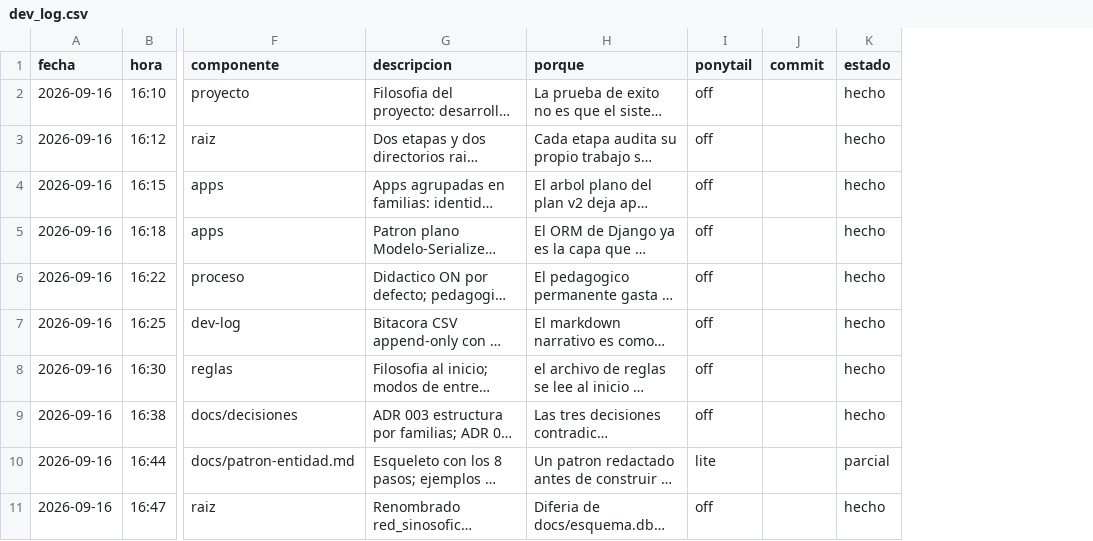
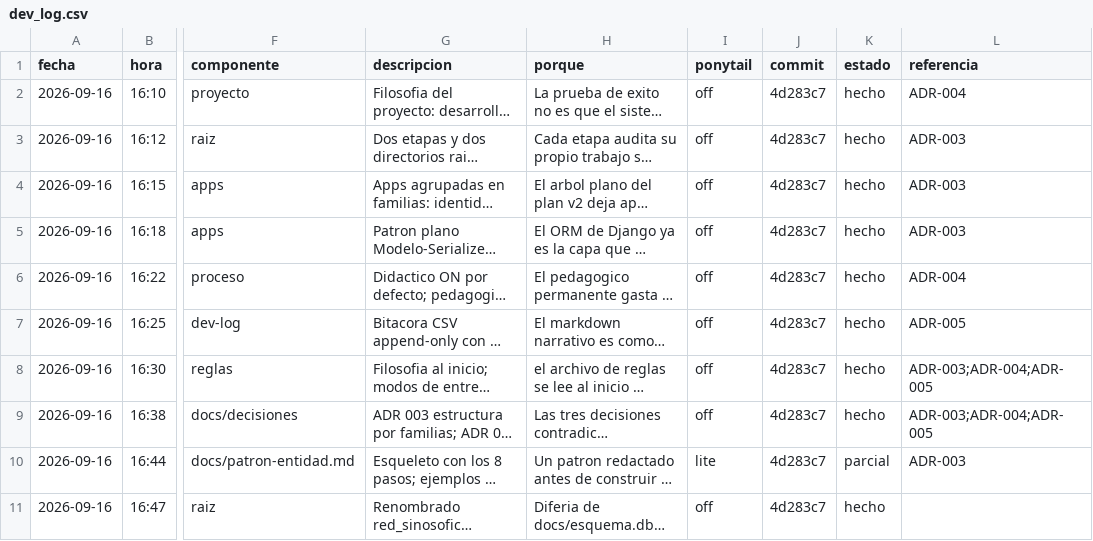
Before and after one commit to aeguzsando1987/feminit-net, a CSV file: feminist_net_back/dev-log/dev_log.csv, drawn as a sheet; only a part is shown, gaps mark what is left out; long unchanged cells end in …; the diff covers the shown part only; the diff names each change by its address in the sheet, - before the commit and + after, or states it on an @@ line.

```diff
--- a/feminist_net_back/dev-log/dev_log.csv
+++ b/feminist_net_back/dev-log/dev_log.csv
+column L (referencia), rows 2-10: ADR-004 | ADR-003 | ADR-003 | ADR-003 | ADR-004 | ADR-005 | ADR-003;ADR-004;ADR-005 | ADR-003;ADR-004;ADR-005 | ADR-003
-J2:J11 (commit): (empty)
+J2:J11 (commit): 4d283c7
```
Also changed, not shown: 7 added rows and 3 edited cells elsewhere in this file, 24 other files.
